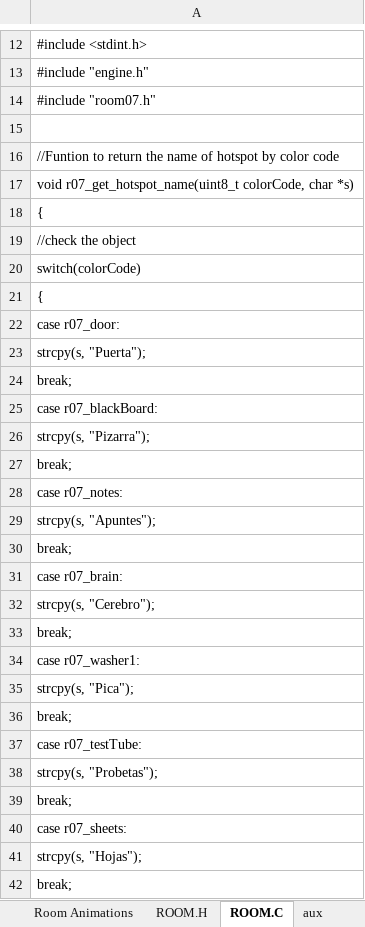
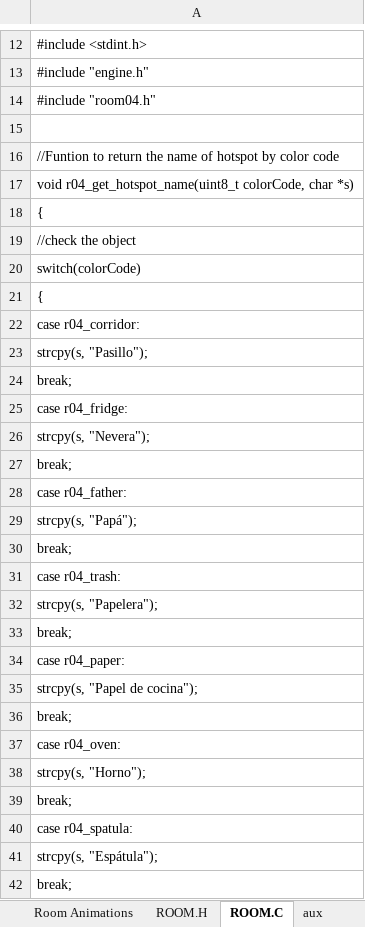
Before and after one commit to warrior-rockk/out-of-cash, an Excel workbook: tools/roomGen.xlsm, sheet ROOM.C, drawn as a sheet; only a part is shown, gaps mark what is left out; values as stored, in another font and other column widths than the file's, no borders; the diff covers the shown part only; the diff names each change by its address in the sheet, - before the commit and + after, or states it on an @@ line.

Commit message:
added room objects

```diff
--- a/tools/roomGen.xlsm (sheet ROOM.C)
+++ b/tools/roomGen.xlsm (sheet ROOM.C)
-A14: #include "room07.h"
+A14: #include "room04.h"
-A17: void r07_get_hotspot_name(uint8_t colorCode, char…
+A17: void r04_get_hotspot_name(uint8_t colorCode, char…
-A22: case r07_door:
+A22: case r04_corridor:
-A23: strcpy(s, "Puerta");
+A23: strcpy(s, "Pasillo");
-A25: case r07_blackBoard:
+A25: case r04_fridge:
-A26: strcpy(s, "Pizarra");
+A26: strcpy(s, "Nevera");
-A28: case r07_notes:
+A28: case r04_father:
-A29: strcpy(s, "Apuntes");
+A29: strcpy(s, "Papá");
-A31: case r07_brain:
+A31: case r04_trash:
-A32: strcpy(s, "Cerebro");
+A32: strcpy(s, "Papelera");
-A34: case r07_washer1:
+A34: case r04_paper:
-A35: strcpy(s, "Pica");
+A35: strcpy(s, "Papel de cocina");
-A37: case r07_testTube:
+A37: case r04_oven:
-A38: strcpy(s, "Probetas");
+A38: strcpy(s, "Horno");
-A40: case r07_sheets:
+A40: case r04_spatula:
-A41: strcpy(s, "Hojas");
+A41: strcpy(s, "Espátula");
```
Also changed, not shown: 2 added rows, 48 removed rows, 1 moved row and 44 edited cells elsewhere in this sheet, sheet ROOM.H, sheet Room Objects, sheet Room Data, 16 other files.
